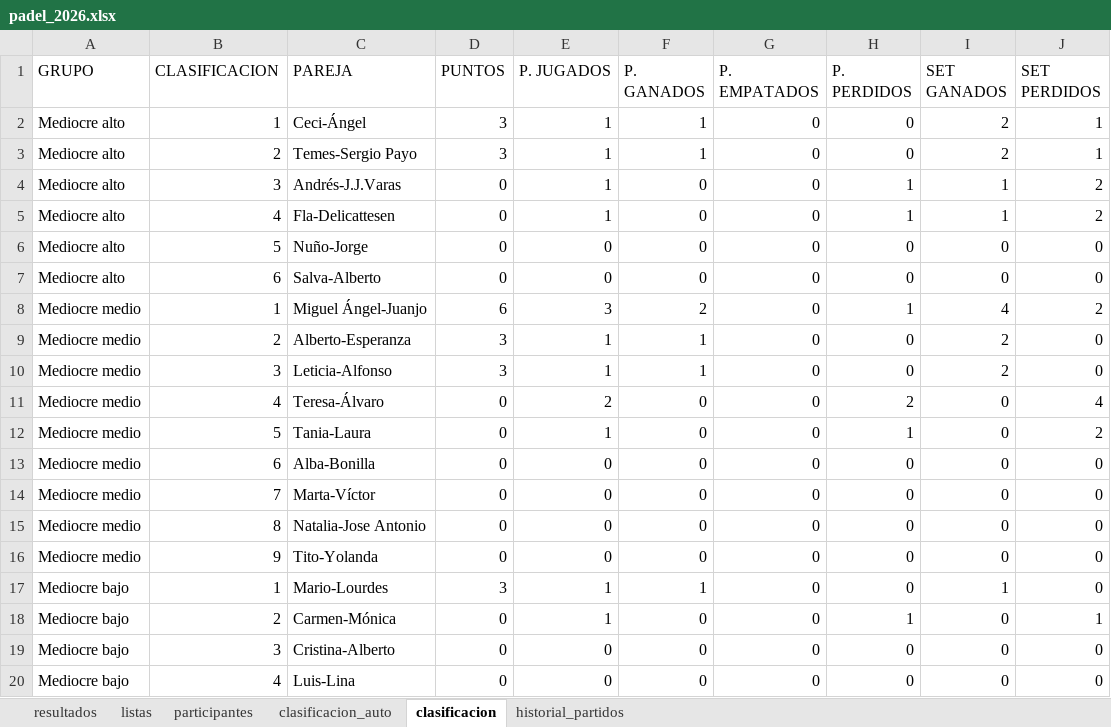
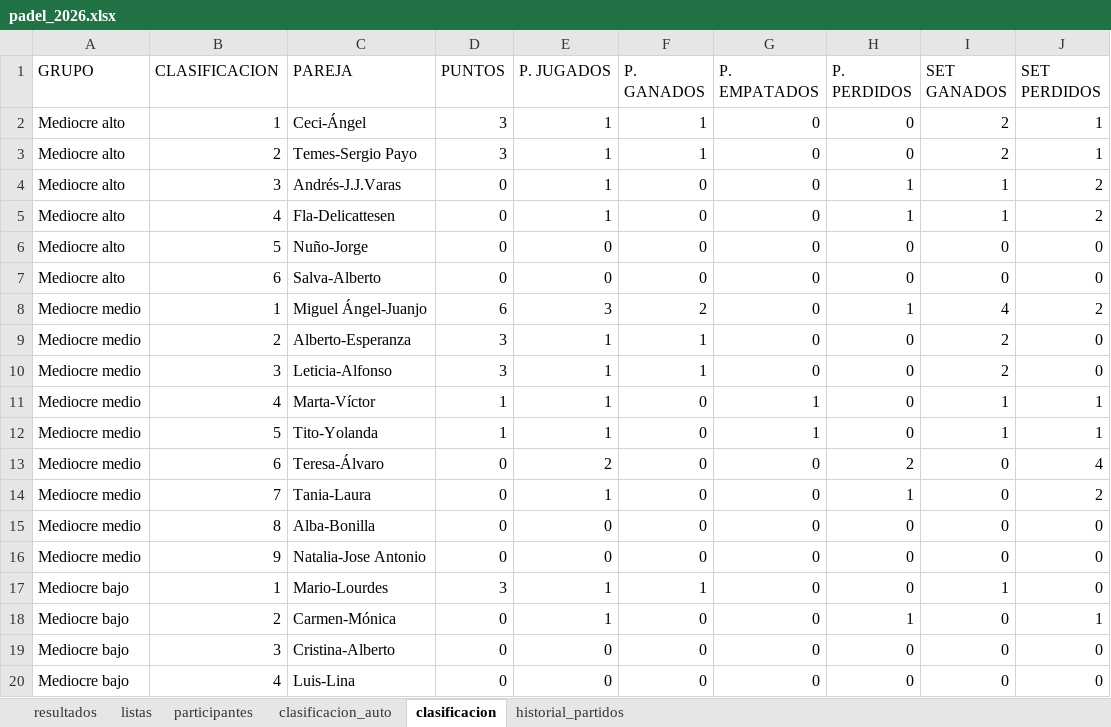
Before and after one commit to lcalle268/campeonato-padel-2026-2027, an Excel workbook: padel_2026.xlsx, sheet clasificacion, drawn as a sheet; values as stored, in another font and other column widths than the file's, no borders; removed rows and columns are numbered as before the commit, all else as after; the diff names each change by its address in the sheet, - before the commit and + after, or states it on an @@ line.

```diff
--- a/padel_2026.xlsx (sheet clasificacion)
+++ b/padel_2026.xlsx (sheet clasificacion)
+row 11: Mediocre medio | 4 | Marta-Víctor | 1 | 1 | 0 | 1 | 0 | 1 | 1
+row 12: Mediocre medio | 5 | Tito-Yolanda | 1 | 1 | 0 | 1 | 0 | 1 | 1
-B13 (CLASIFICACION): 4
+B13 (CLASIFICACION): 6
-B14 (CLASIFICACION): 5
+B14 (CLASIFICACION): 7
-B15 (CLASIFICACION): 6
+B15 (CLASIFICACION): 8
-row 14: Mediocre medio | 7 | Marta-Víctor | 0 | 0 | 0 | 0 | 0 | 0 | 0
-B16 (CLASIFICACION): 8
+B16 (CLASIFICACION): 9
-row 16: Mediocre medio | 9 | Tito-Yolanda | 0 | 0 | 0 | 0 | 0 | 0 | 0
```
Also changed, not shown: sheet clasificacion_auto, sheet historial_partidos, sheet resultados.
